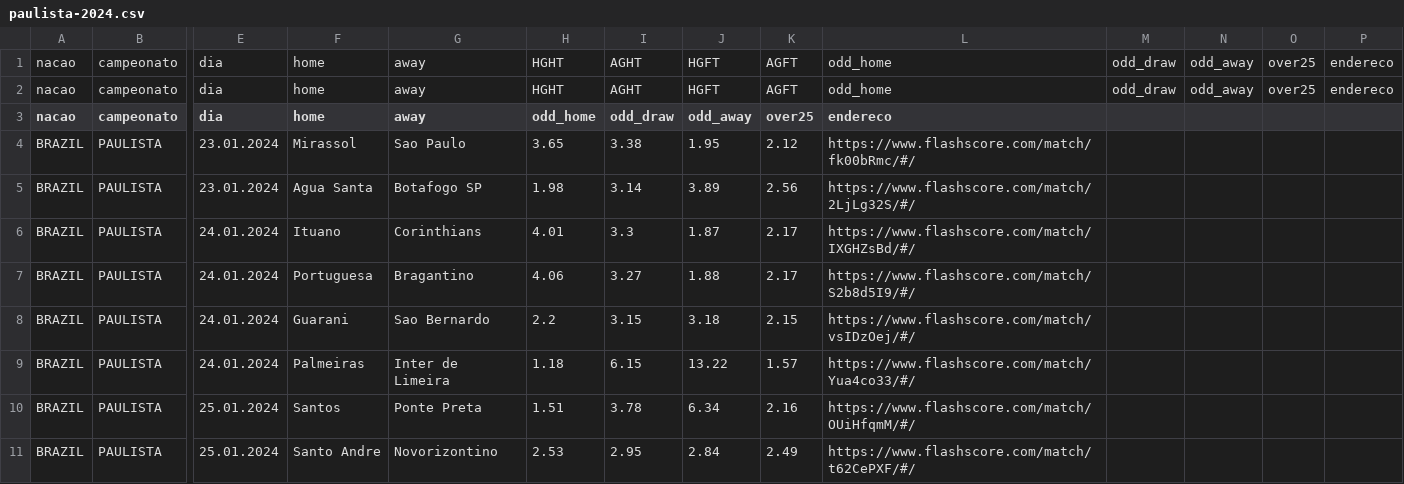
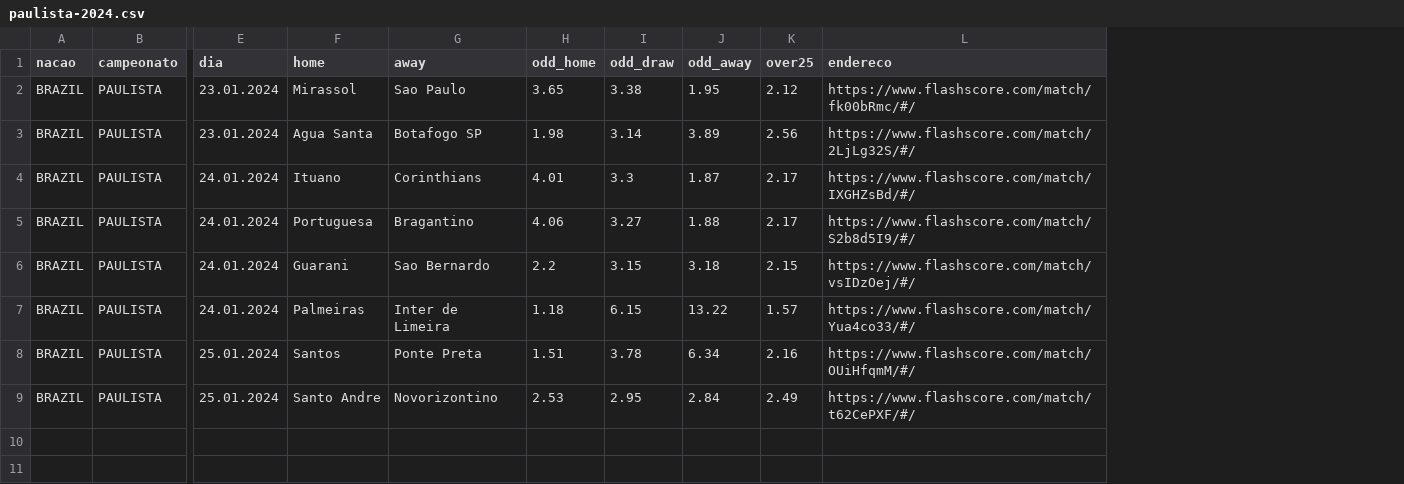
Before and after one commit to davidsonsantana89/campeonato-paulista-de-futebol, a CSV file: proximos-jogos/paulista-2024.csv, drawn as a sheet; only a part is shown, gaps mark what is left out; removed rows and columns are numbered as before the commit, all else as after; rows hold the shown columns only; the diff names each change by its address in the sheet, - before the commit and + after, or states it on an @@ line.

Commit message:
Update paulista-2024.csv

```diff
--- a/proximos-jogos/paulista-2024.csv
+++ b/proximos-jogos/paulista-2024.csv
-column M, empty
-column N, empty
-column O, empty
-column P, empty
-row 1: nacao | campeonato | dia | home | away | HGHT | AGHT | HGFT | AGFT | odd_home | odd_draw | odd_away | over25 | endereco
-row 2: nacao | campeonato | dia | home | away | HGHT | AGHT | HGFT | AGFT | odd_home | odd_draw | odd_away | over25 | endereco
```
